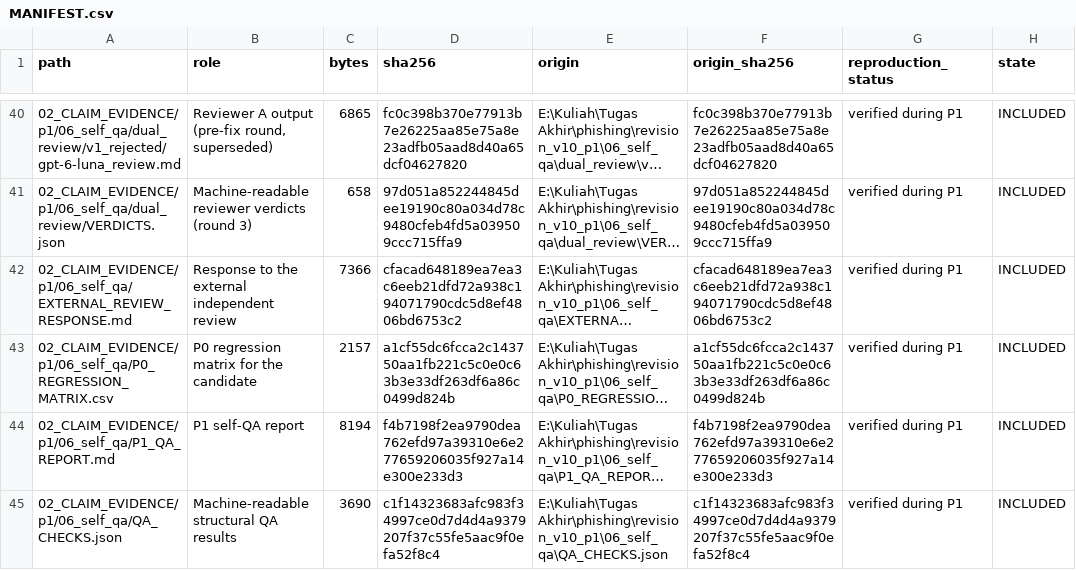
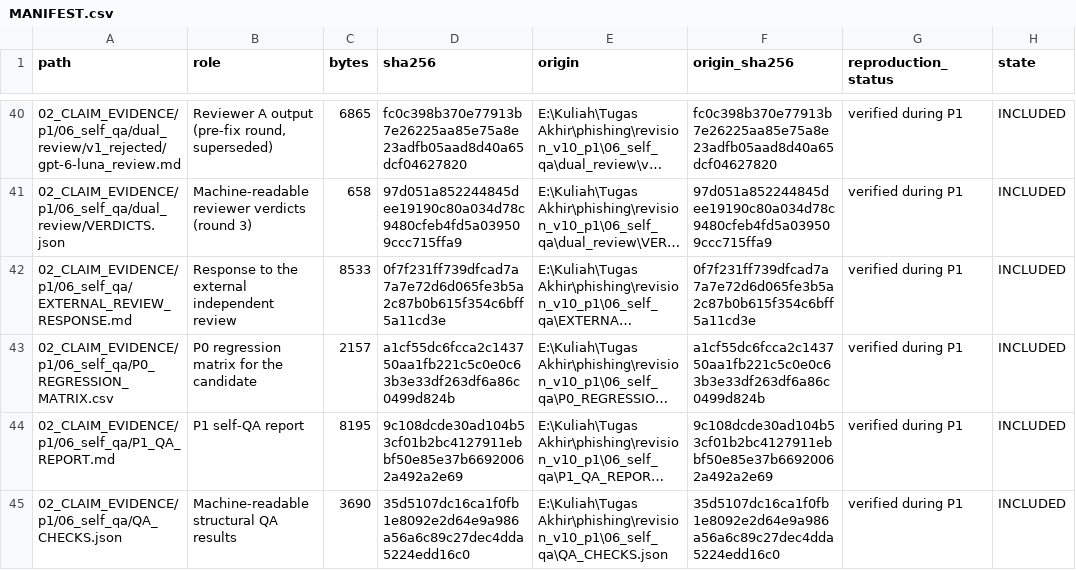
Before and after one commit to Handy-Wibowo/supreme-sniffle, a CSV file: MANIFEST.csv, drawn as a sheet; only a part is shown, gaps mark what is left out; long unchanged cells end in …; the diff covers the shown part only; the diff names each change by its address in the sheet, - before the commit and + after, or states it on an @@ line.

```diff
--- a/MANIFEST.csv
+++ b/MANIFEST.csv
-C42 (bytes): 7366
+C42 (bytes): 8533
-D42 (sha256): cfacad648189ea7ea3c6eeb21dfd72a938c194071790cdc5d8ef4806bd6753c2
+D42 (sha256): 0f7f231ff739dfcad7a7a7e72d6d065fe3b5a2c87b0b615f354c6bff5a11cd3e
-F42 (origin_sha256): cfacad648189ea7ea3c6eeb21dfd72a938c194071790cdc5d8ef4806bd6753c2
+F42 (origin_sha256): 0f7f231ff739dfcad7a7a7e72d6d065fe3b5a2c87b0b615f354c6bff5a11cd3e
-C44 (bytes): 8194
+C44 (bytes): 8195
-D44 (sha256): f4b7198f2ea9790dea762efd97a39310e6e277659206035f927a14e300e233d3
+D44 (sha256): 9c108dcde30ad104b53cf01b2bc4127911ebbf50e85e37b66920062a492a2e69
-F44 (origin_sha256): f4b7198f2ea9790dea762efd97a39310e6e277659206035f927a14e300e233d3
+F44 (origin_sha256): 9c108dcde30ad104b53cf01b2bc4127911ebbf50e85e37b66920062a492a2e69
-D45 (sha256): c1f14323683afc983f34997ce0d7d4d4a9379207f37c55fe5aac9f0efa52f8c4
+D45 (sha256): 35d5107dc16ca1f0fb1e8092e2d64e9a986a56a6c89c27dec4dda5224edd16c0
-F45 (origin_sha256): c1f14323683afc983f34997ce0d7d4d4a9379207f37c55fe5aac9f0efa52f8c4
+F45 (origin_sha256): 35d5107dc16ca1f0fb1e8092e2d64e9a986a56a6c89c27dec4dda5224edd16c0
```
Also changed, not shown: 14 edited cells elsewhere in this file, 10 other files.
